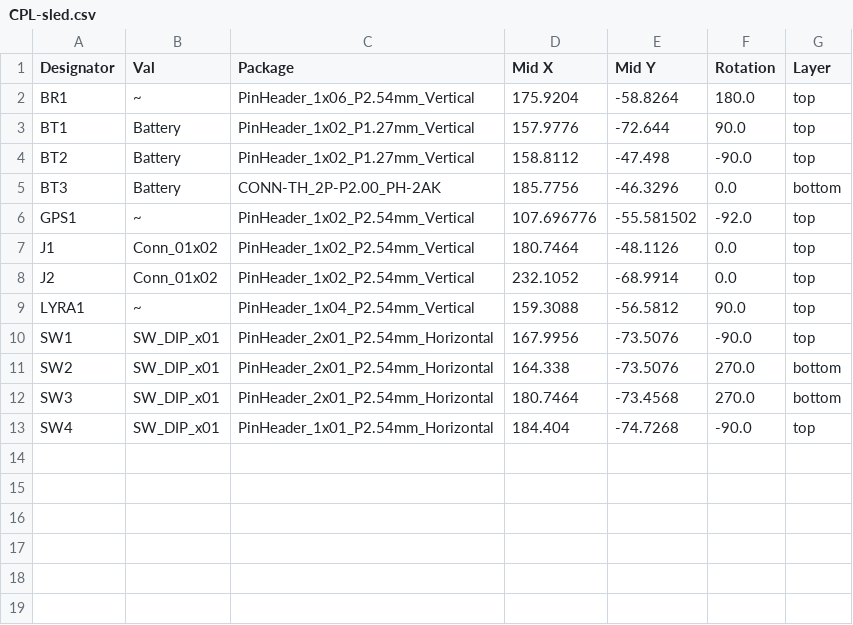
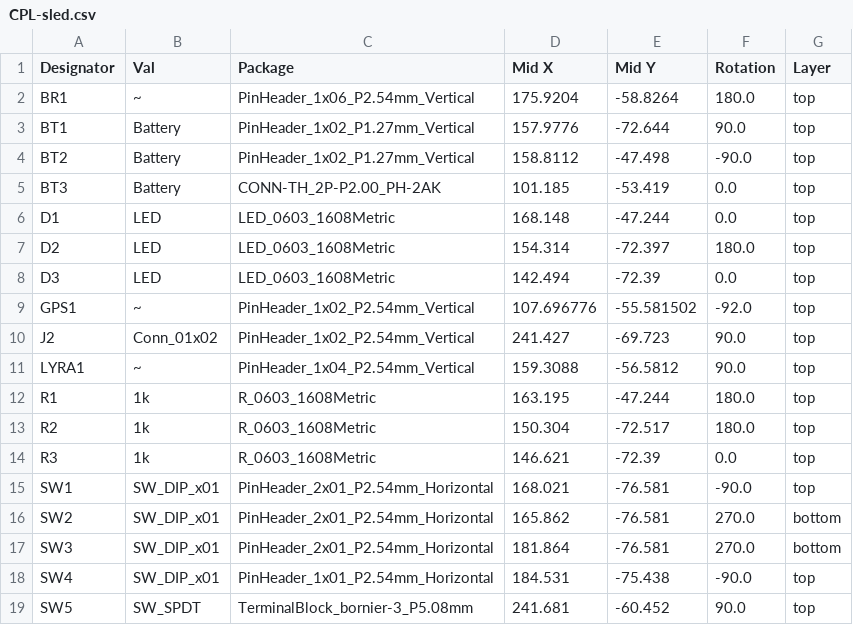
Before and after one commit to prs2026/TwoToTango, a CSV file: CAD/Sustainer/av bay ideas/sled/jlcpcb/production_files/CPL-sled.csv, drawn as a sheet.

Commit message:
new sled

```diff
--- a/CAD/Sustainer/av bay ideas/sled/jlcpcb/production_files/CPL-sled.csv
+++ b/CAD/Sustainer/av bay ideas/sled/jlcpcb/production_files/CPL-sled.csv
@@ -4,10 +4,16 @@ BT1,Battery,PinHeader_1x02_P1.27mm_Vertical,157.9776,-72.644,90.0,top
 BT2,Battery,PinHeader_1x02_P1.27mm_Vertical,158.8112,-47.498,-90.0,top
-BT3,Battery,CONN-TH_2P-P2.00_PH-2AK,185.7756,-46.3296,0.0,bottom
+BT3,Battery,CONN-TH_2P-P2.00_PH-2AK,101.185,-53.419,0.0,top
+D1,LED,LED_0603_1608Metric,168.148,-47.244,0.0,top
+D2,LED,LED_0603_1608Metric,154.314,-72.397,180.0,top
+D3,LED,LED_0603_1608Metric,142.494,-72.39,0.0,top
 GPS1,~,PinHeader_1x02_P2.54mm_Vertical,107.696776,-55.581502,-92.0,top
-J1,Conn_01x02,PinHeader_1x02_P2.54mm_Vertical,180.7464,-48.1126,0.0,top
-J2,Conn_01x02,PinHeader_1x02_P2.54mm_Vertical,232.1052,-68.9914,0.0,top
+J2,Conn_01x02,PinHeader_1x02_P2.54mm_Vertical,241.427,-69.723,90.0,top
 LYRA1,~,PinHeader_1x04_P2.54mm_Vertical,159.3088,-56.5812,90.0,top
-SW1,SW_DIP_x01,PinHeader_2x01_P2.54mm_Horizontal,167.9956,-73.5076,-90.0,top
-SW2,SW_DIP_x01,PinHeader_2x01_P2.54mm_Horizontal,164.338,-73.5076,270.0,bottom
-SW3,SW_DIP_x01,PinHeader_2x01_P2.54mm_Horizontal,180.7464,-73.4568,270.0,bottom
-SW4,SW_DIP_x01,PinHeader_1x01_P2.54mm_Horizontal,184.404,-74.7268,-90.0,top
+R1,1k,R_0603_1608Metric,163.195,-47.244,180.0,top
+R2,1k,R_0603_1608Metric,150.304,-72.517,180.0,top
+R3,1k,R_0603_1608Metric,146.621,-72.39,0.0,top
+SW1,SW_DIP_x01,PinHeader_2x01_P2.54mm_Horizontal,168.021,-76.581,-90.0,top
+SW2,SW_DIP_x01,PinHeader_2x01_P2.54mm_Horizontal,165.862,-76.581,270.0,bottom
+SW3,SW_DIP_x01,PinHeader_2x01_P2.54mm_Horizontal,181.864,-76.581,270.0,bottom
+SW4,SW_DIP_x01,PinHeader_1x01_P2.54mm_Horizontal,184.531,-75.438,-90.0,top
+SW5,SW_SPDT,TerminalBlock_bornier-3_P5.08mm,241.681,-60.452,90.0,top
```
Also changed, not shown: 51 other files.
